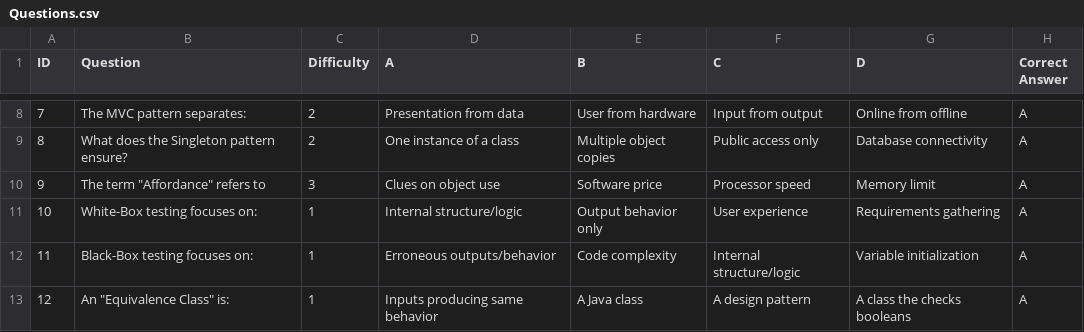
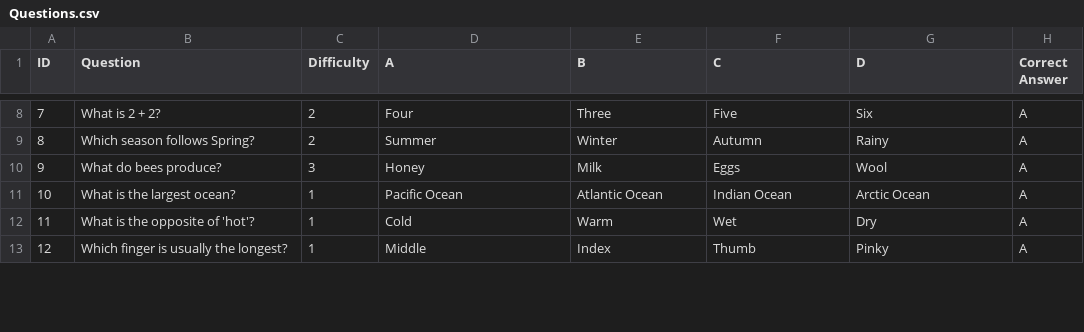
Before and after one commit to ohadlivay/minesweeper-koala, a CSV file: Questions.csv, drawn as a sheet; only a part is shown, gaps mark what is left out; the diff covers the shown part only.

Commit message:
Easier questions to answer because i don't like to think hard when i play a game

```diff
--- a/Questions.csv
+++ b/Questions.csv
@@ -8,6 +8,6 @@
-7,The MVC pattern separates:,2,Presentation from data,User from hardware ,Input from output,Online from offline,A
-8,What does the Singleton pattern ensure?,2,One instance of a class,Multiple object copies,Public access only,Database connectivity,A
-9,"The term ""Affordance"" refers to ",3,Clues on object use,Software price,Processor speed,Memory limit,A
-10,White-Box testing focuses on:,1,Internal structure/logic,Output behavior only,User experience,Requirements gathering,A
-11,Black-Box testing focuses on:,1,Erroneous outputs/behavior,Code complexity,Internal structure/logic,Variable initialization,A
-12,"An ""Equivalence Class"" is:",1,Inputs producing same behavior,A Java class ,A design pattern,A class the checks booleans,A
+7,What is 2 + 2?,2,Four,Three,Five,Six,A
+8,Which season follows Spring?,2,Summer,Winter,Autumn,Rainy,A
+9,What do bees produce?,3,Honey,Milk,Eggs,Wool,A
+10,What is the largest ocean?,1,Pacific Ocean,Atlantic Ocean,Indian Ocean,Arctic Ocean,A
+11,What is the opposite of 'hot'?,1,Cold,Warm,Wet,Dry,A
+12,Which finger is usually the longest?,1,Middle,Index,Thumb,Pinky,A
```
Also changed, not shown: 70 edited cells elsewhere in this file, 1 other file.
